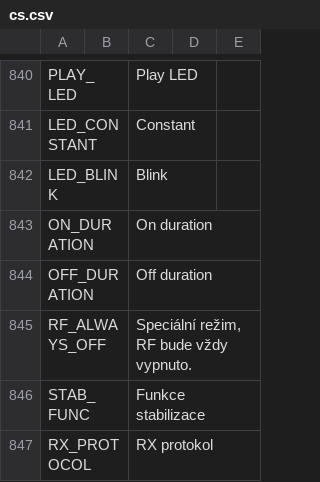
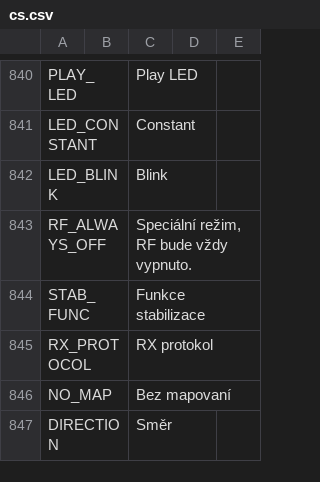
Before and after one commit to FrSkyRC/ETHOS-Feedback-Community, a CSV file: translations/ethos/cs.csv, drawn as a sheet; only a part is shown, gaps mark what is left out; the shorter side is filled out with more unchanged rows.

```diff
--- a/translations/ethos/cs.csv
+++ b/translations/ethos/cs.csv
@@ -842,4 +842,2 @@ LED_CONSTANT,,"Constant"
 LED_BLINK,,"Blink"
-ON_DURATION,,"On duration"
-OFF_DURATION,,"Off duration"
 RF_ALWAYS_OFF,,"Speciální režim, RF bude vždy vypnuto."
```
Also changed, not shown: translations/ethos/cn.csv, translations/ethos/de.csv, 15 other files.
